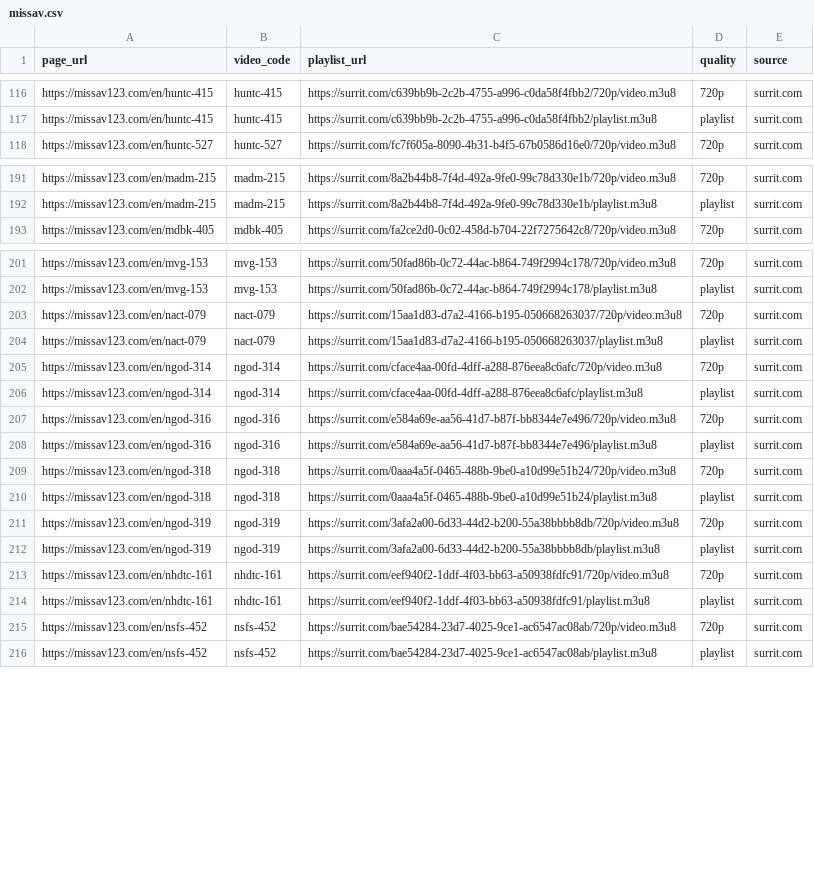
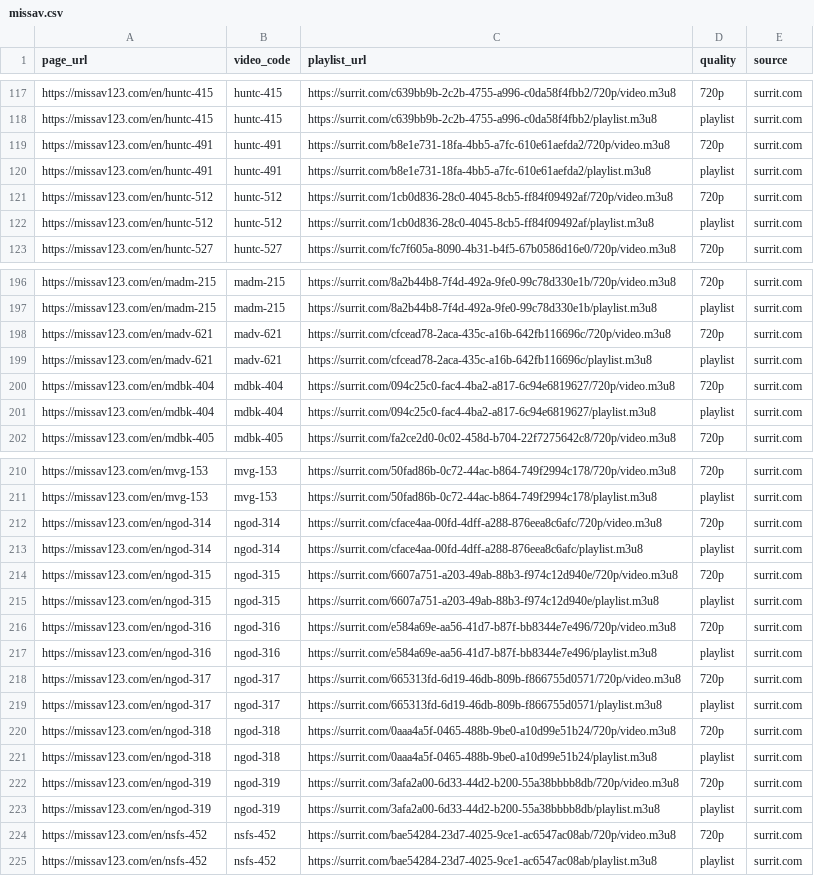
Before and after one commit to GuiltJay/automatic-jav, a CSV file: results/processed/missav.csv, drawn as a sheet; only a part is shown, gaps mark what is left out; removed rows and columns are numbered as before the commit, all else as after; the diff covers the shown part only; the diff names each change by its address in the sheet, - before the commit and + after, or states it on an @@ line.

```diff
--- a/results/processed/missav.csv
+++ b/results/processed/missav.csv
+row 119: https://missav123.com/en/huntc-491 | huntc-491 | https://surrit.com/b8e1e731-18fa-4bb5-a7fc-610e61aefda2/720p/video.m3u8 | 720p | surrit.com
+row 120: https://missav123.com/en/huntc-491 | huntc-491 | https://surrit.com/b8e1e731-18fa-4bb5-a7fc-610e61aefda2/playlist.m3u8 | playlist | surrit.com
+row 121: https://missav123.com/en/huntc-512 | huntc-512 | https://surrit.com/1cb0d836-28c0-4045-8cb5-ff84f09492af/720p/video.m3u8 | 720p | surrit.com
+row 122: https://missav123.com/en/huntc-512 | huntc-512 | https://surrit.com/1cb0d836-28c0-4045-8cb5-ff84f09492af/playlist.m3u8 | playlist | surrit.com
+row 198: https://missav123.com/en/madv-621 | madv-621 | https://surrit.com/cfcead78-2aca-435c-a16b-642fb116696c/720p/video.m3u8 | 720p | surrit.com
+row 199: https://missav123.com/en/madv-621 | madv-621 | https://surrit.com/cfcead78-2aca-435c-a16b-642fb116696c/playlist.m3u8 | playlist | surrit.com
+row 200: https://missav123.com/en/mdbk-404 | mdbk-404 | https://surrit.com/094c25c0-fac4-4ba2-a817-6c94e6819627/720p/video.m3u8 | 720p | surrit.com
+row 201: https://missav123.com/en/mdbk-404 | mdbk-404 | https://surrit.com/094c25c0-fac4-4ba2-a817-6c94e6819627/playlist.m3u8 | playlist | surrit.com
-row 203: https://missav123.com/en/nact-079 | nact-079 | https://surrit.com/15aa1d83-d7a2-4166-b195-050668263037/720p/video.m3u8 | 720p | surrit.com
-row 204: https://missav123.com/en/nact-079 | nact-079 | https://surrit.com/15aa1d83-d7a2-4166-b195-050668263037/playlist.m3u8 | playlist | surrit.com
+row 214: https://missav123.com/en/ngod-315 | ngod-315 | https://surrit.com/6607a751-a203-49ab-88b3-f974c12d940e/720p/video.m3u8 | 720p | surrit.com
+row 215: https://missav123.com/en/ngod-315 | ngod-315 | https://surrit.com/6607a751-a203-49ab-88b3-f974c12d940e/playlist.m3u8 | playlist | surrit.com
+row 218: https://missav123.com/en/ngod-317 | ngod-317 | https://surrit.com/665313fd-6d19-46db-809b-f866755d0571/720p/video.m3u8 | 720p | surrit.com
+row 219: https://missav123.com/en/ngod-317 | ngod-317 | https://surrit.com/665313fd-6d19-46db-809b-f866755d0571/playlist.m3u8 | playlist | surrit.com
-row 213: https://missav123.com/en/nhdtc-161 | nhdtc-161 | https://surrit.com/eef940f2-1ddf-4f03-bb63-a50938fdfc91/720p/video.m3u8 | 720p | surrit.com
-row 214: https://missav123.com/en/nhdtc-161 | nhdtc-161 | https://surrit.com/eef940f2-1ddf-4f03-bb63-a50938fdfc91/playlist.m3u8 | playlist | surrit.com
```
Also changed, not shown: 6 added rows and 3 removed rows elsewhere in this file, 5 other files.
